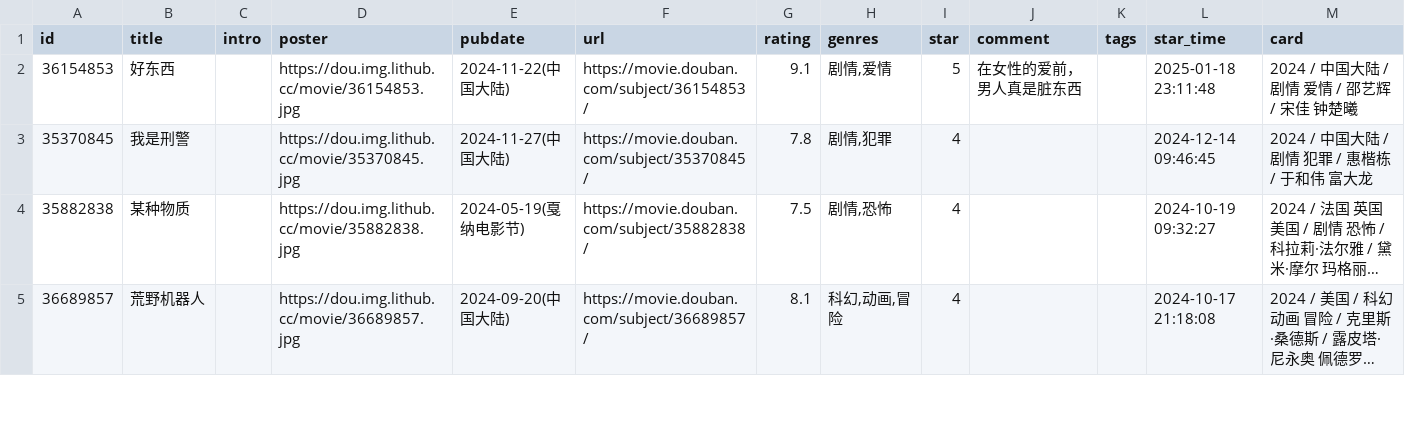
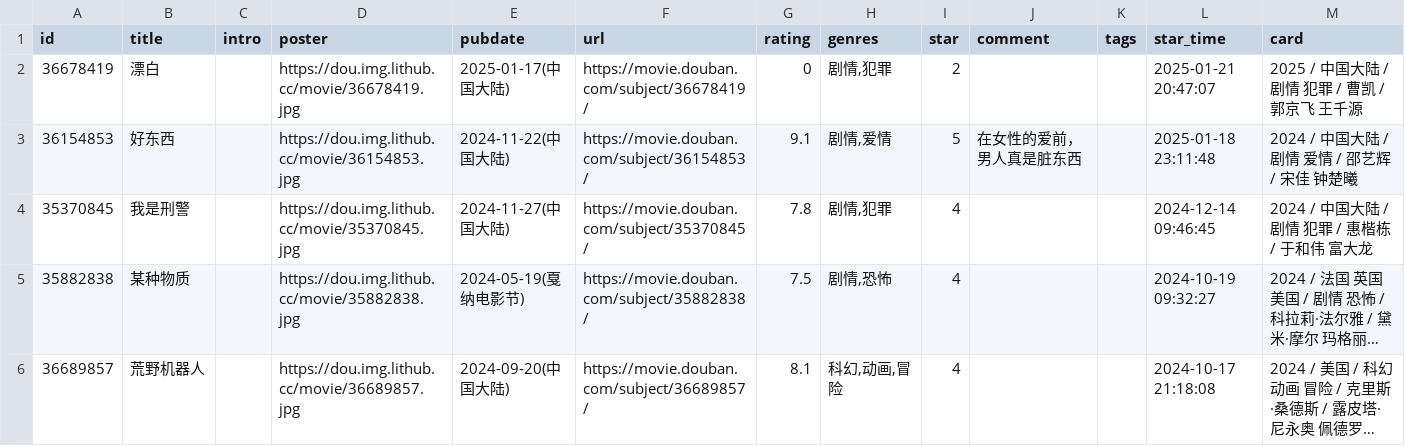
Before and after one commit to blue-isle/home, a CSV file: data/douban/movie.csv, drawn as a sheet; only a part is shown; long unchanged cells end in ….

Commit message:
chore: update douban data

```diff
--- a/data/douban/movie.csv
+++ b/data/douban/movie.csv
@@ -1,2 +1,3 @@
 id,title,intro,poster,pubdate,url,rating,genres,star,comment,tags,star_time,card
+36678419,漂白,,https://dou.img.lithub.cc/movie/36678419.jpg,2025-01-17(中国大陆),https://movie.douban.com/subject/36678419/,0,"剧情,犯罪",2,,,2025-01-21 20:47:07,2025 / 中国大陆 / 剧情 犯罪 / 曹凯 / 郭京飞 王千源
 36154853,好东西,,https://dou.img.lithub.cc/movie/36154853.jpg,2024-11-22(中国大陆),https://movie.douban.com/subject/36154853/,9.1,"剧情,爱情",5,在女性的爱前，男人真是脏东西,,2025-01-18 23:11:48,2024 / 中国大陆 / 剧情 爱情 / 邵艺辉 / 宋佳 钟楚曦
```
